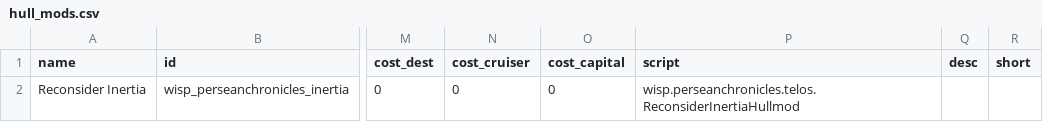
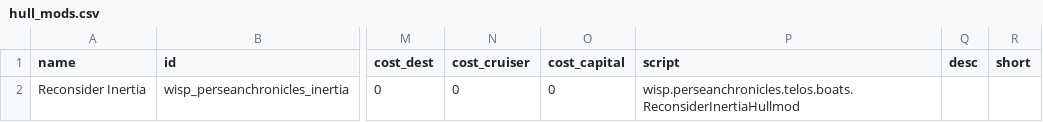
Before and after one commit to wispborne/persean-chronicles, a CSV file: data/hullmods/hull_mods.csv, drawn as a sheet; only a part is shown, gaps mark what is left out; the diff names each change by its address in the sheet, - before the commit and + after, or states it on an @@ line.

```diff
--- a/data/hullmods/hull_mods.csv
+++ b/data/hullmods/hull_mods.csv
-P2 (script): wisp.perseanchronicles.telos.ReconsiderInertiaHullmod
+P2 (script): wisp.perseanchronicles.telos.boats.ReconsiderInertiaHullmod
```
Also changed, not shown: data/hulls/ship_data.csv, data/shipsystems/ship_systems.csv, 31 other files.
